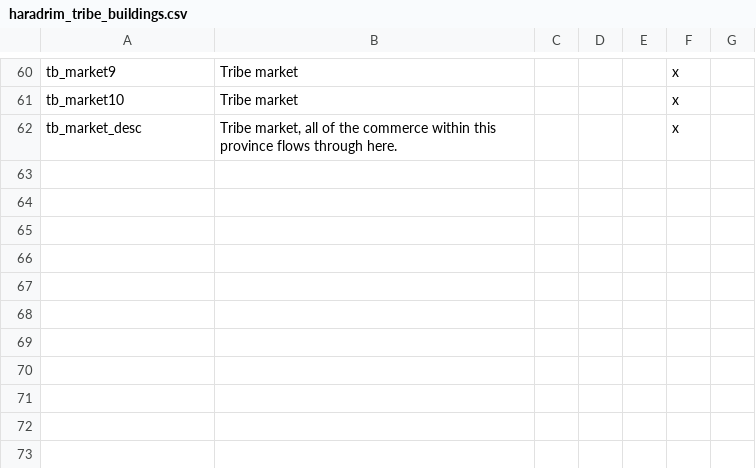
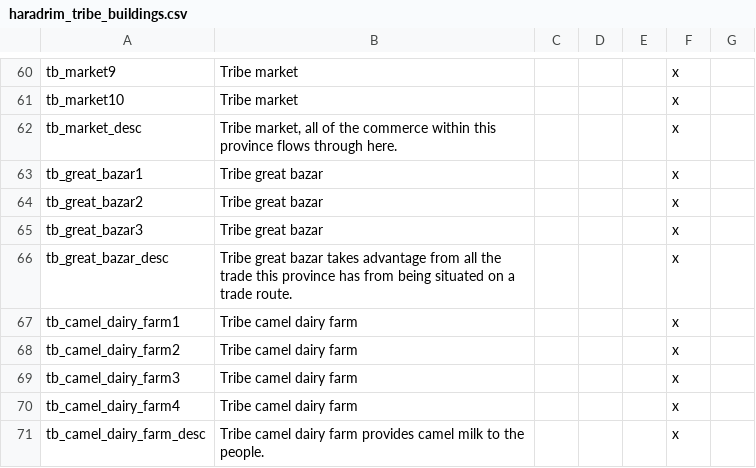
Before and after one commit to Middle-Earth-Project-Team/MEPCK2, a CSV file: MiddleEarthProject Beta/localisation/haradrim_tribe_buildings.csv, drawn as a sheet; only a part is shown, gaps mark what is left out.

```diff
--- a/MiddleEarthProject Beta/localisation/haradrim_tribe_buildings.csv
+++ b/MiddleEarthProject Beta/localisation/haradrim_tribe_buildings.csv
@@ -62 +62,10 @@ tb_market10;Tribe market;;;;x
 tb_market_desc;Tribe market, all of the commerce within this province flows through here.;;;;x
+tb_great_bazar1;Tribe great bazar;;;;x
+tb_great_bazar2;Tribe great bazar;;;;x
+tb_great_bazar3;Tribe great bazar;;;;x
+tb_great_bazar_desc;Tribe great bazar takes advantage from all the trade this province has from being situated on a trade route.;;;;x
+tb_camel_dairy_farm1;Tribe camel dairy farm;;;;x
+tb_camel_dairy_farm2;Tribe camel dairy farm;;;;x
+tb_camel_dairy_farm3;Tribe camel dairy farm;;;;x
+tb_camel_dairy_farm4;Tribe camel dairy farm;;;;x
+tb_camel_dairy_farm_desc;Tribe camel dairy farm provides camel milk to the people.;;;;x
```
Also changed, not shown: 12 other files.
